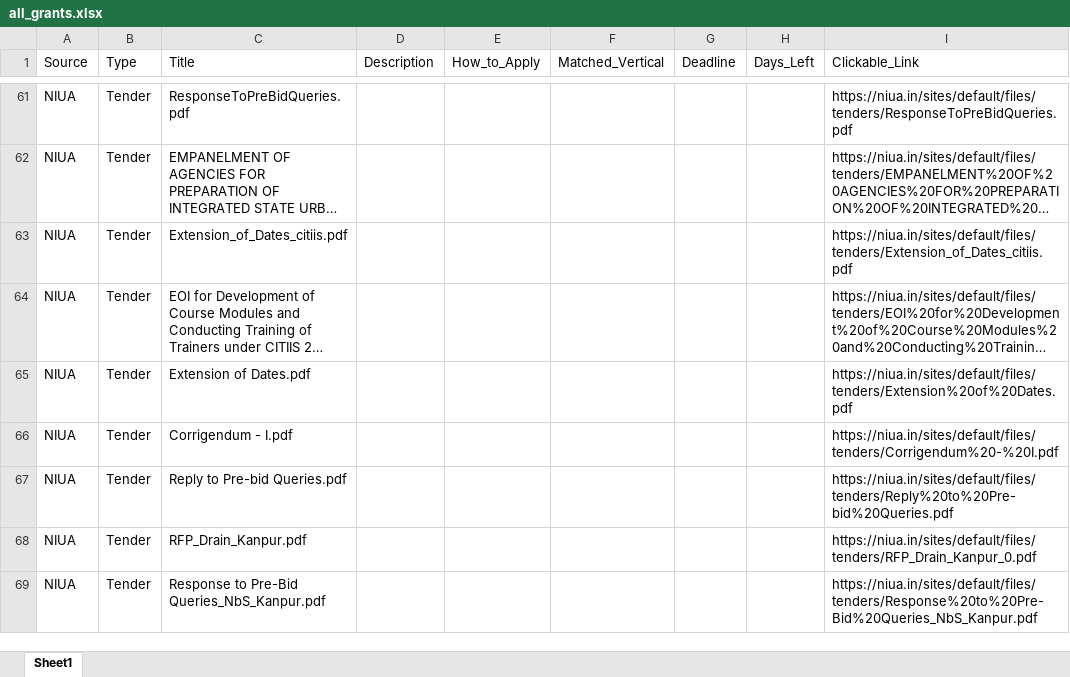
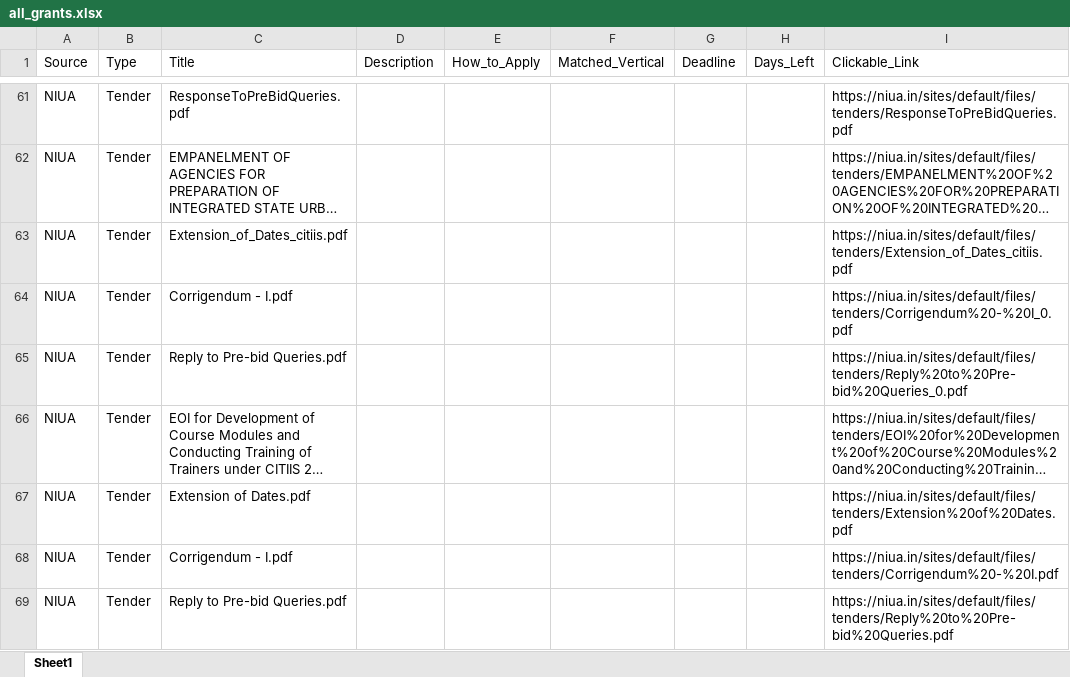
Before and after one commit to RajuSakshena/all-scraping, an Excel workbook: all_grants.xlsx, sheet Sheet1, drawn as a sheet; only a part is shown, gaps mark what is left out; the shorter side is filled out with more unchanged rows; long unchanged cells end in …; values as stored, in another font and other column widths than the file's, no borders; the diff covers the shown part only; the diff names each change by its address in the sheet, - before the commit and + after, or states it on an @@ line.

```diff
--- a/all_grants.xlsx (sheet Sheet1)
+++ b/all_grants.xlsx (sheet Sheet1)
+row 64: NIUA | Tender | Corrigendum - I.pdf |  |  |  |  |  | https://niua.in/sites/default/files/tenders/Corrigendum%20-%20I_0.pdf
+row 65: NIUA | Tender | Reply to Pre-bid Queries.pdf |  |  |  |  |  | https://niua.in/sites/default/files/tenders/Reply%20to%20Pre-bid%20Queries_0.pdf
```
Also changed, not shown: 4 added rows, 4 removed rows and 39 edited cells elsewhere in this sheet.
